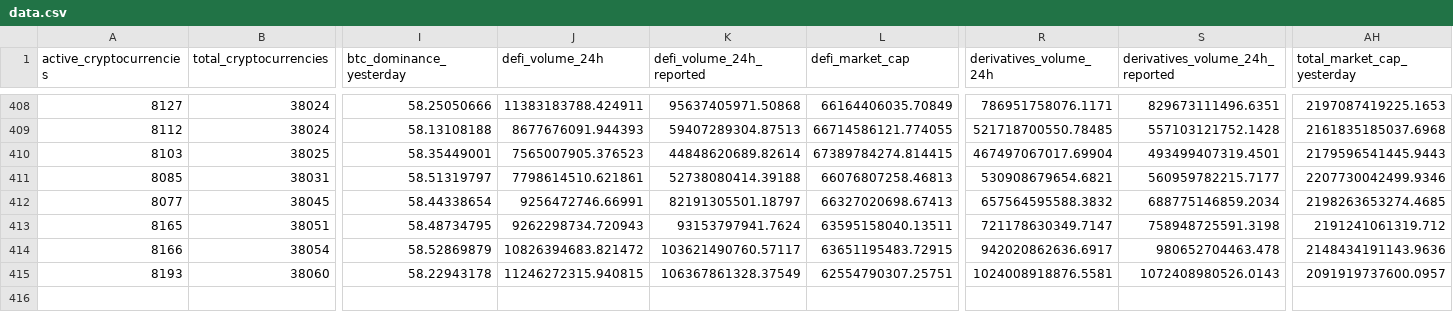
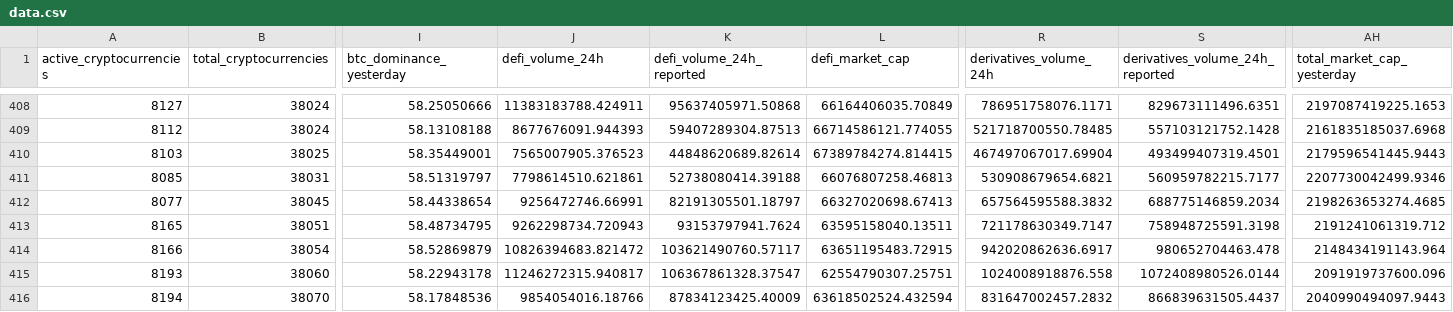
Before and after one commit to jorickdefraine/cmc-quotes-fetcher, a CSV file: data.csv, drawn as a sheet; only a part is shown, gaps mark what is left out; rows hold the shown columns only; the diff names each change by its address in the sheet, - before the commit and + after, or states it on an @@ line.

```diff
--- a/data.csv
+++ b/data.csv
-AH414 (total_market_cap_yesterday): 2148434191143.9636
+AH414 (total_market_cap_yesterday): 2148434191143.964
-J415 (defi_volume_24h): 11246272315.940815
+J415 (defi_volume_24h): 11246272315.940817
-K415 (defi_volume_24h_reported): 106367861328.37549
+K415 (defi_volume_24h_reported): 106367861328.37547
-R415 (derivatives_volume_24h): 1024008918876.5581
+R415 (derivatives_volume_24h): 1024008918876.558
-S415 (derivatives_volume_24h_reported): 1072408980526.0143
+S415 (derivatives_volume_24h_reported): 1072408980526.0144
-AH415 (total_market_cap_yesterday): 2091919737600.0957
+AH415 (total_market_cap_yesterday): 2091919737600.096
+row 416: 8194 | 38070 | 58.17848536 | 9854054016.18766 | 87834123425.40009 | 63618502524.432594 | 831647002457.2832 | 866839631505.4437 | 2040990494097.9443
```
